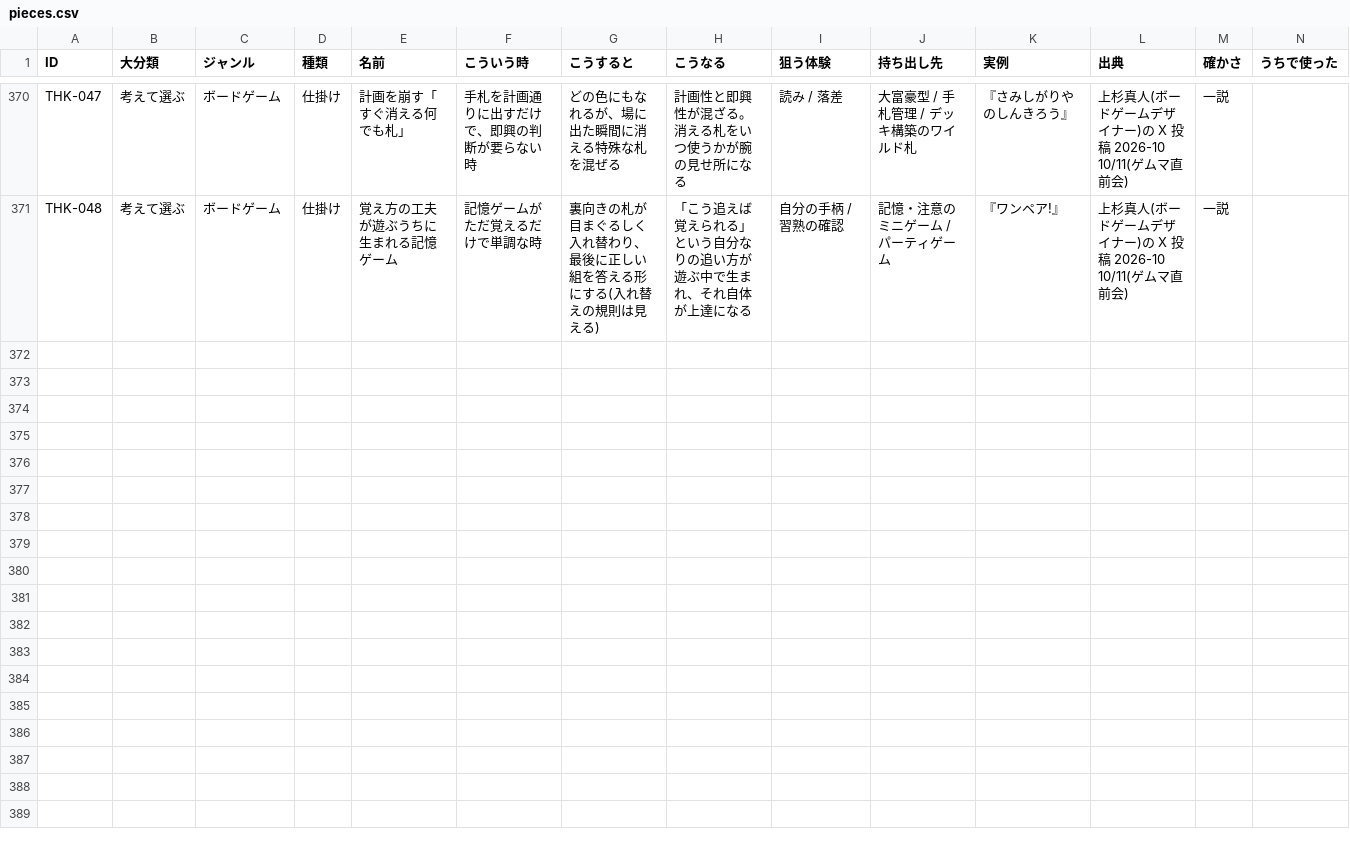
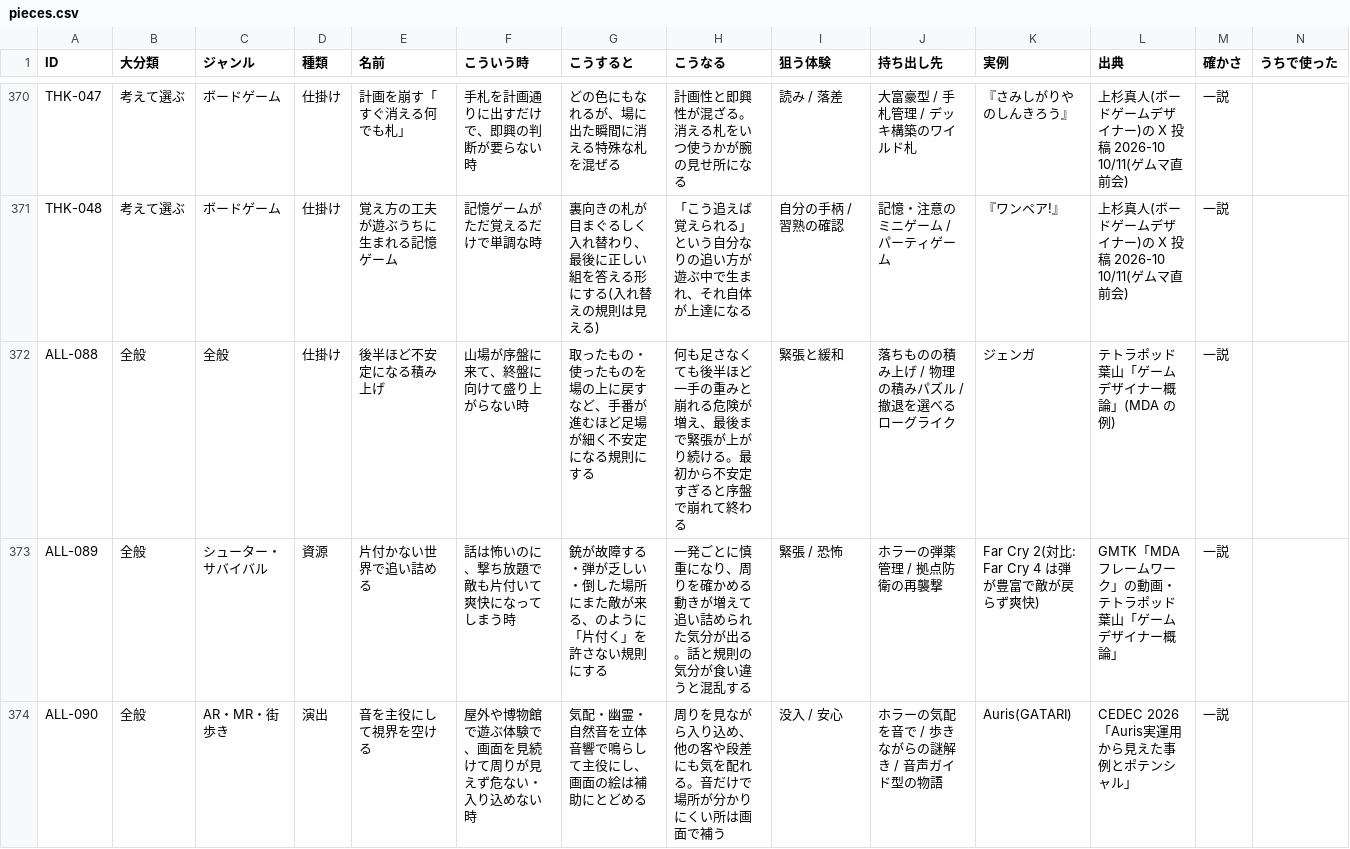
Before and after one commit to mukkii-game/Perfect_Dev_Environment, a CSV file: knowledge/tables/pieces.csv, drawn as a sheet; only a part is shown, gaps mark what is left out; rows hold the shown columns only; the diff covers the shown part only; the diff names each change by its address in the sheet, - before the commit and + after, or states it on an @@ line.

```diff
--- a/knowledge/tables/pieces.csv
+++ b/knowledge/tables/pieces.csv
+row 372: ALL-088 | 全般 | 全般 | 仕掛け | 後半ほど不安定になる積み上げ | 山場が序盤に来て、終盤に向けて盛り上がらない時 | 取ったもの・使ったものを場の上に戻すなど、手番が進むほど足場が細く不安定になる規則にする | 何も足さなくても後半ほど一手の重みと崩れる危険が増え、最後まで緊張が上がり続ける。最初から不安定すぎると序盤で崩れて終わる | 緊張と緩和 | 落ちものの積み上げ / 物理の積みパズル / 撤退を選べるローグライク | ジェンガ | テトラポッド葉山「ゲームデザイナー概論」(MDA の例) | 一説
+row 373: ALL-089 | 全般 | シューター・サバイバル | 資源 | 片付かない世界で追い詰める | 話は怖いのに、撃ち放題で敵も片付いて爽快になってしまう時 | 銃が故障する・弾が乏しい・倒した場所にまた敵が来る、のように「片付く」を許さない規則にする | 一発ごとに慎重になり、周りを確かめる動きが増えて追い詰められた気分が出る。話と規則の気分が食い違うと混乱する | 緊張 / 恐怖 | ホラーの弾薬管理 / 拠点防衛の再襲撃 | Far Cry 2(対比: Far Cry 4 は弾が豊富で敵が戻らず爽快) | GMTK「MDA フレームワーク」の動画・テトラポッド葉山「ゲームデザイナー概論」 | 一説
+row 374: ALL-090 | 全般 | AR・MR・街歩き | 演出 | 音を主役にして視界を空ける | 屋外や博物館で遊ぶ体験で、画面を見続けて周りが見えず危ない・入り込めない時 | 気配・幽霊・自然音を立体音響で鳴らして主役にし、画面の絵は補助にとどめる | 周りを見ながら入り込め、他の客や段差にも気を配れる。音だけで場所が分かりにくい所は画面で補う | 没入 / 安心 | ホラーの気配を音で / 歩きながらの謎解き / 音声ガイド型の物語 | Auris(GATARI) | CEDEC 2026「Auris実運用から見えた事例とポテンシャル」 | 一説
```
Also changed, not shown: 2 added rows elsewhere in this file, knowledge/tables/ai.csv, knowledge/tables/assets.csv, 5 other files.
